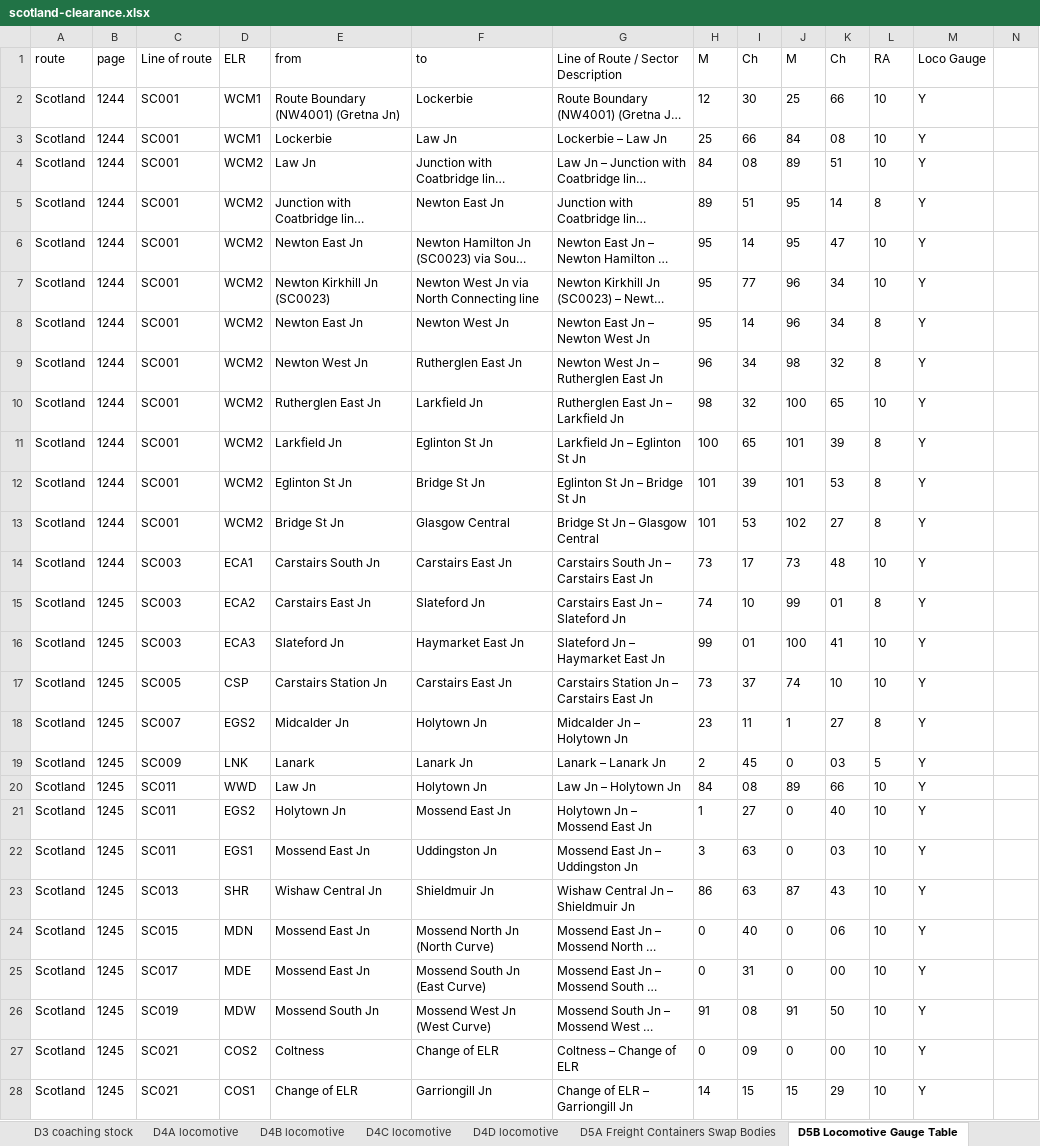
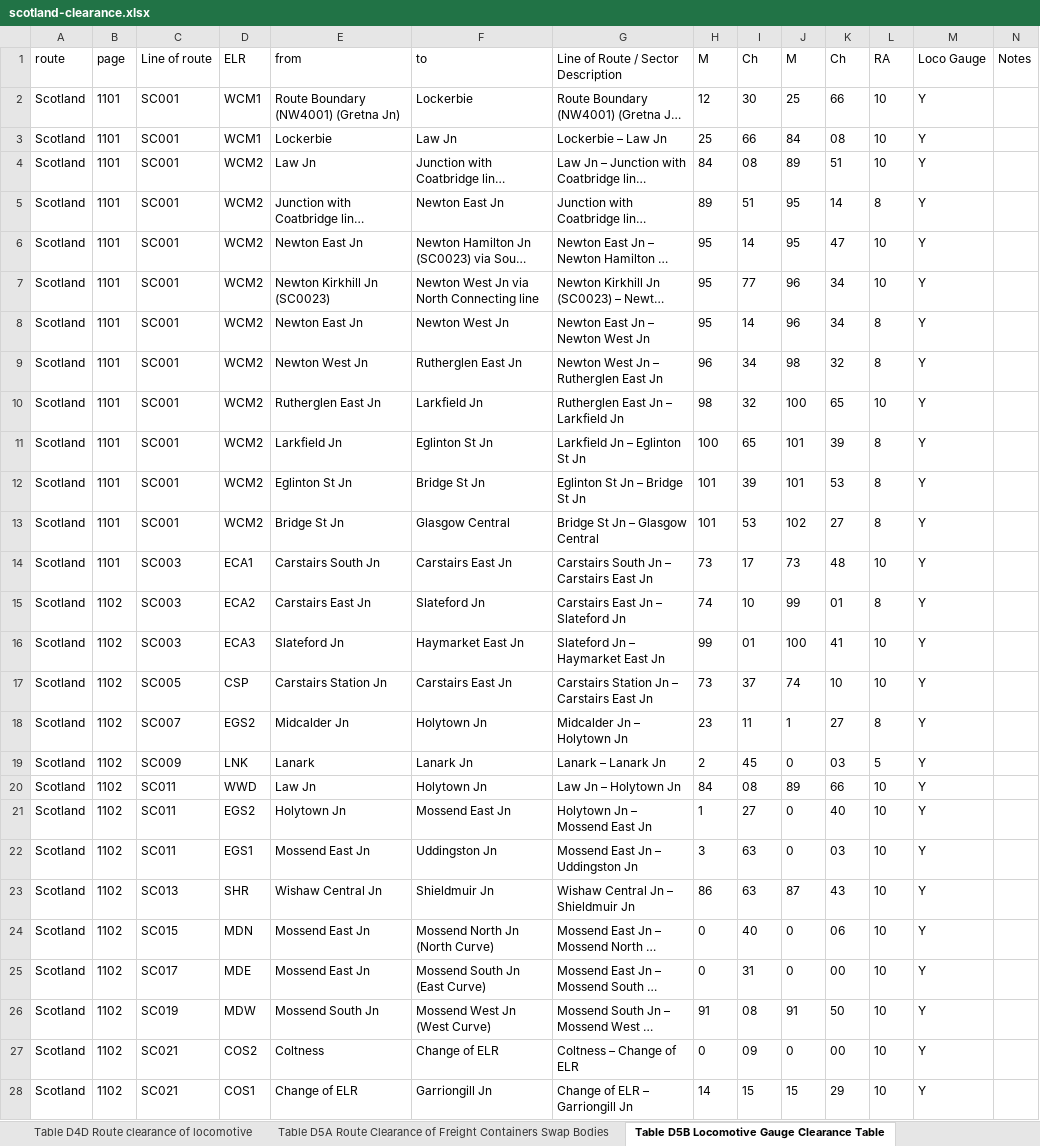
Before and after one commit to anisotropi4/nesa, an Excel workbook: Scotland/scotland-clearance.xlsx, sheet Table D5B Locomotive Gauge Clearance Table, drawn as a sheet; only a part is shown; long unchanged cells end in …; values as stored, in another font and other column widths than the file's, no borders; the diff covers the shown part only; the diff names each change by its address in the sheet, - before the commit and + after, or states it on an @@ line.

```diff
--- a/Scotland/scotland-clearance.xlsx (sheet Table D5B Locomotive Gauge Clearance Table)
+++ b/Scotland/scotland-clearance.xlsx (sheet Table D5B Locomotive Gauge Clearance Table)
-sheet tab: D4D locomotive
+sheet tab: Table D4D Route clearance of locomotive
-sheet tab: D5A Freight Containers Swap Bodies
+sheet tab: Table D5A Route Clearance of Freight Containers Swap Bodies
-sheet tab: D5B Locomotive Gauge Table
+sheet tab: Table D5B Locomotive Gauge Clearance Table
-N1: (empty)
+N1: Notes
-B2:B14 (page): 1244
+B2:B14 (page): 1101
-B15:B28 (page): 1245
+B15:B28 (page): 1102
```
Also changed, not shown: 231 edited cells elsewhere in this sheet, sheet Table D4D Route clearance of locomotive, sheet Table D3 Route clearance of coaching stock, sheet Table D4B Route clearance of locomotive, sheet Table D4C Route clearance of locomotive, sheet Table D4A Route clearance of locomotive, sheet Table D2A Route clearance of electric multiple units, 3 more sheets, other sheet tabs, 3 other files.
